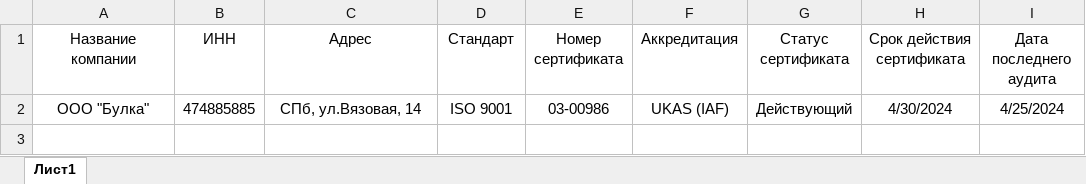
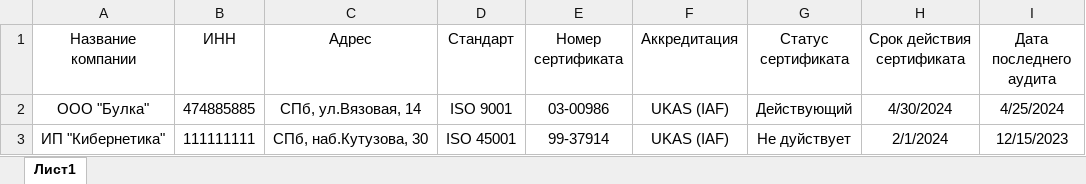
Before and after one commit to Legenda1cr/Legendacompany, an Excel workbook: сертификаты.xlsx, sheet Лист1, drawn as a sheet; values as stored, in another font and other column widths than the file's, no borders; the diff names each change by its address in the sheet, - before the commit and + after, or states it on an @@ line.

```diff
--- a/сертификаты.xlsx (sheet Лист1)
+++ b/сертификаты.xlsx (sheet Лист1)
+row 3: ИП "Кибернетика" | 111111111 | СПб, наб.Кутузова, 30 | ISO 45001 | 99-37914 | UKAS (IAF) | Не дуйствует | 2/1/2024 | 12/15/2023
```
Also changed, not shown: 1 other file.
